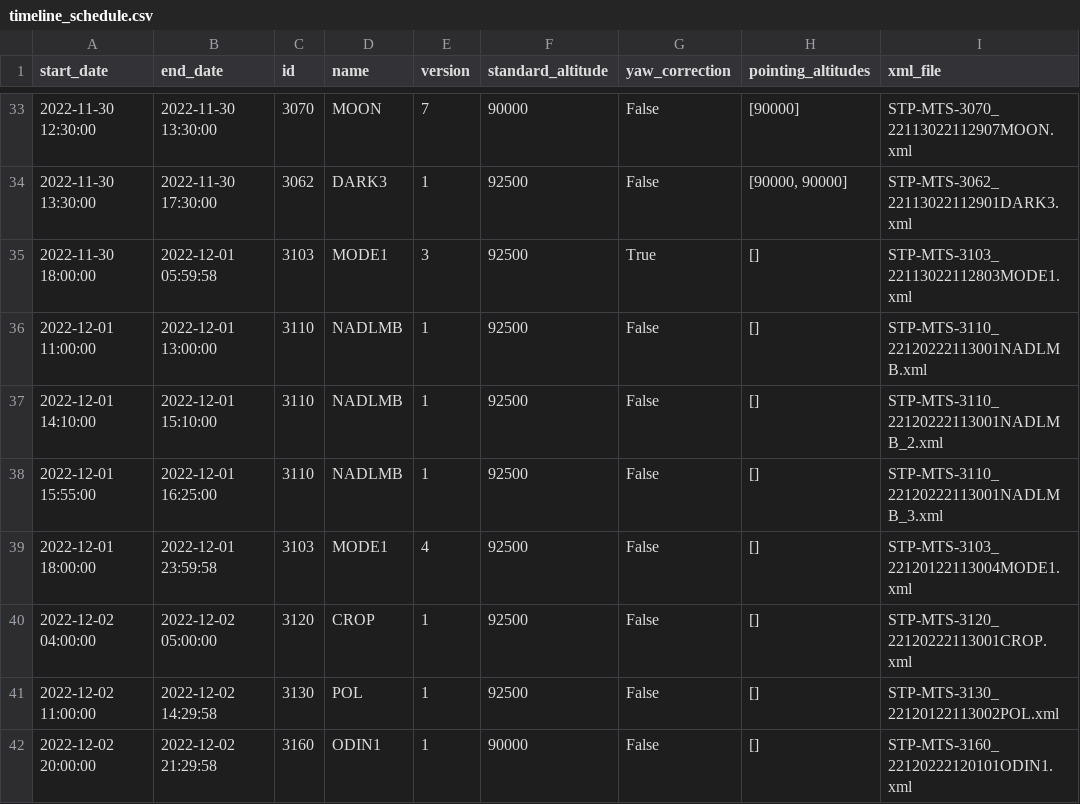
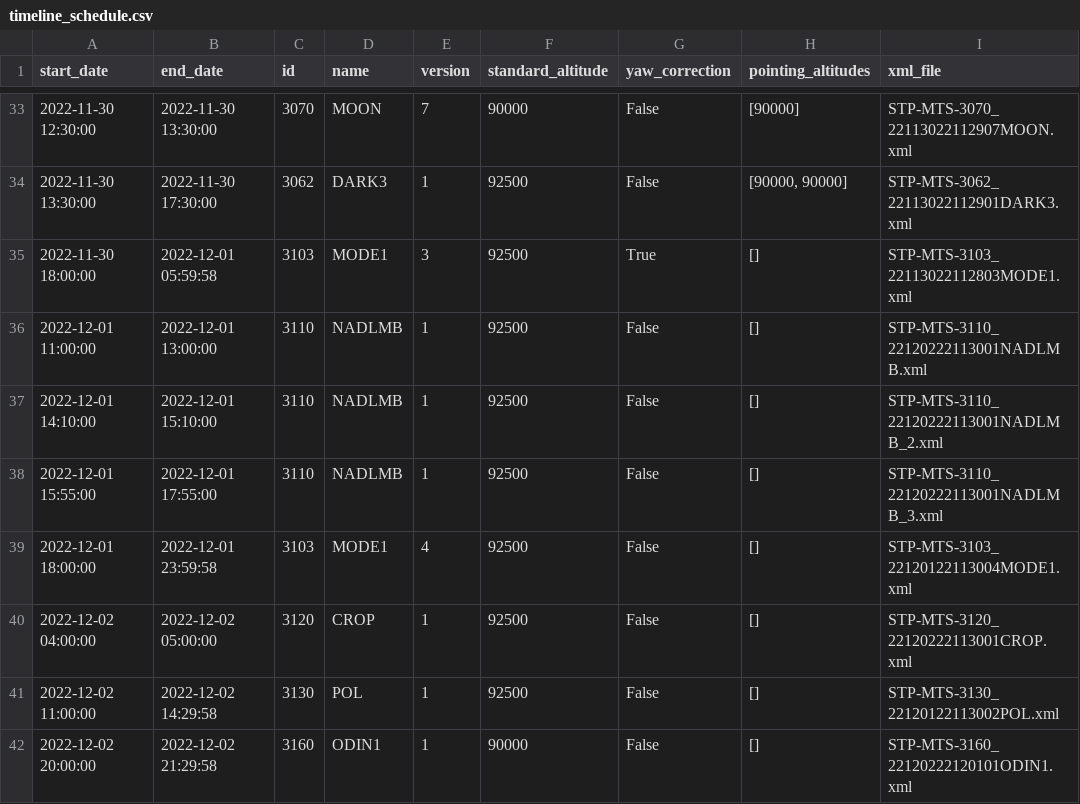
Before and after one commit to innosat-mats/instrument_analysis, a CSV file: Operational_analysis/commisioning/timeline_schedule.csv, drawn as a sheet; only a part is shown, gaps mark what is left out; the diff names each change by its address in the sheet, - before the commit and + after, or states it on an @@ line.

Commit message:
updated timeline and star list

```diff
--- a/Operational_analysis/commisioning/timeline_schedule.csv
+++ b/Operational_analysis/commisioning/timeline_schedule.csv
-B38 (end_date): 2022-12-01 16:25:00
+B38 (end_date): 2022-12-01 17:55:00
```
Also changed, not shown: 1 other file.
